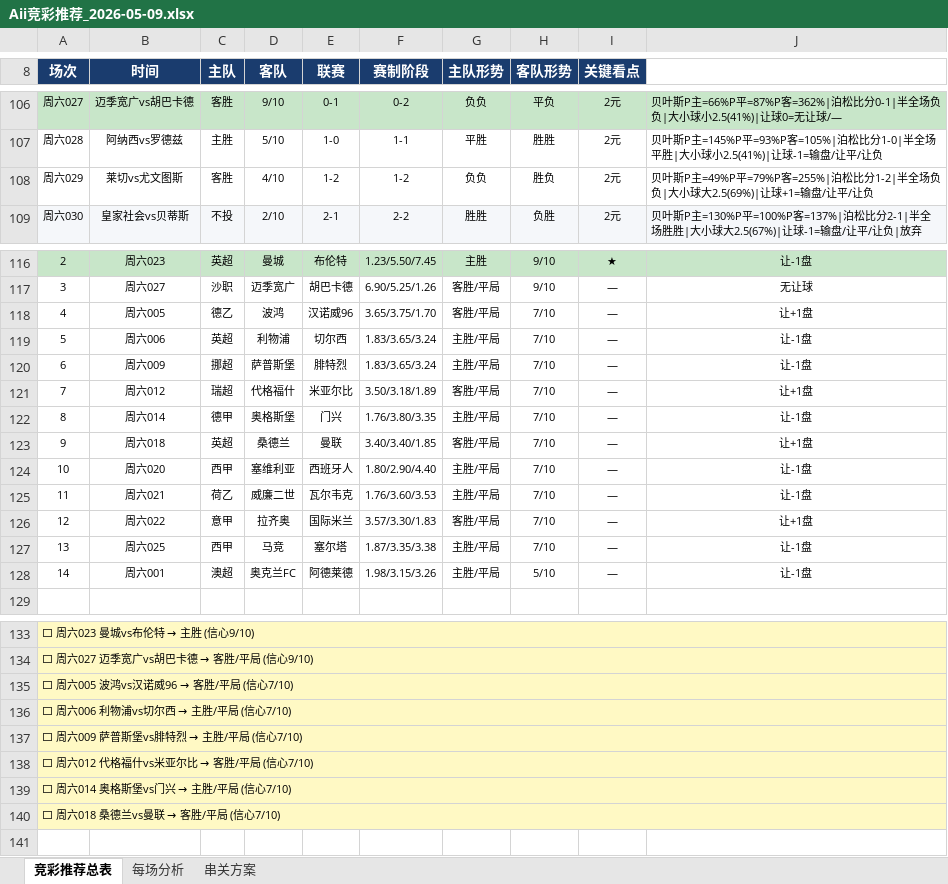
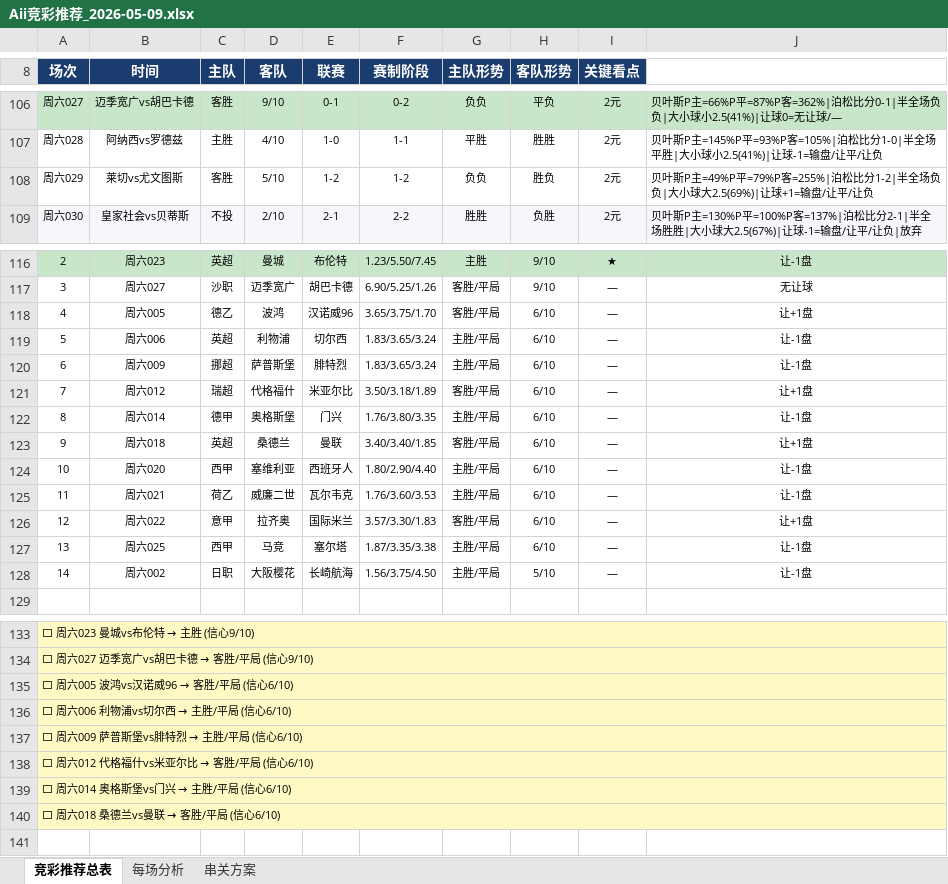
Before and after one commit to yanguanghan0821-sys/321, an Excel workbook: Aii竞彩推荐_2026-05-09.xlsx, sheet 竞彩推荐总表, drawn as a sheet; only a part is shown, gaps mark what is left out; values as stored, in another font and other column widths than the file's, no borders; the diff covers the shown part only; the diff names each change by its address in the sheet, - before the commit and + after, or states it on an @@ line.

```diff
--- a/Aii竞彩推荐_2026-05-09.xlsx (sheet 竞彩推荐总表)
+++ b/Aii竞彩推荐_2026-05-09.xlsx (sheet 竞彩推荐总表)
-D107 (客队): 5/10
+D107 (客队): 4/10
-D108 (客队): 4/10
+D108 (客队): 5/10
-H118:H127 (客队形势): 7/10
+H118:H127 (客队形势): 6/10
-B128 (时间): 周六001
+B128 (时间): 周六002
-C128 (主队): 澳超
+C128 (主队): 日职
-D128 (客队): 奥克兰FC
+D128 (客队): 大阪樱花
-E128 (联赛): 阿德莱德
+E128 (联赛): 长崎航海
-F128 (赛制阶段): 1.98/3.15/3.26
+F128 (赛制阶段): 1.56/3.75/4.50
@@ A135 (场次): ⬜ 周六005 波鸿vs汉诺威96 → 客胜/平局 (信心7/10) → ⬜ 周六005 波鸿vs汉诺威96 → 客胜/平局 (信心6/10) @@
@@ A136 (场次): ⬜ 周六006 利物浦vs切尔西 → 主胜/平局 (信心7/10) → ⬜ 周六006 利物浦vs切尔西 → 主胜/平局 (信心6/10) @@
@@ A137 (场次): ⬜ 周六009 萨普斯堡vs腓特烈 → 主胜/平局 (信心7/10) → ⬜ 周六009 萨普斯堡vs腓特烈 → 主胜/平局 (信心6/10) @@
@@ A138 (场次): ⬜ 周六012 代格福什vs米亚尔比 → 客胜/平局 (信心7/10) → ⬜ 周六012 代格福什vs米亚尔比 → 客胜/平局 (信心6/10) @@
@@ A139 (场次): ⬜ 周六014 奥格斯堡vs门兴 → 主胜/平局 (信心7/10) → ⬜ 周六014 奥格斯堡vs门兴 → 主胜/平局 (信心6/10) @@
@@ A140 (场次): ⬜ 周六018 桑德兰vs曼联 → 客胜/平局 (信心7/10) → ⬜ 周六018 桑德兰vs曼联 → 客胜/平局 (信心6/10) @@
```
Also changed, not shown: 26 edited cells and cell formats elsewhere in this sheet, sheet 每场分析.
